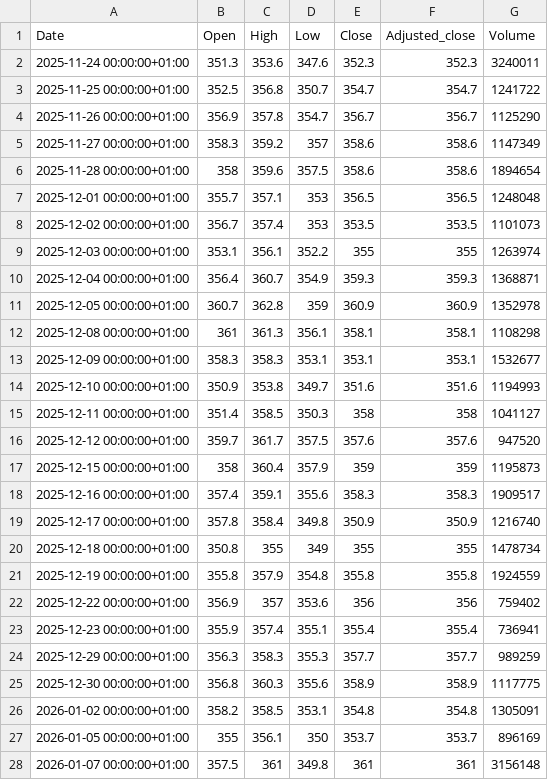
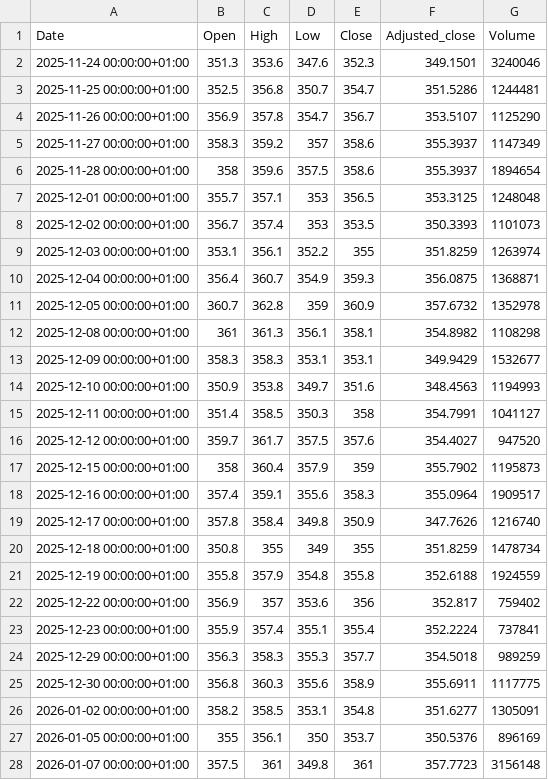
Before and after one commit to fredrikbromee/ace, a CSV file: data/stocks/ASSA-B.ST.csv, drawn as a sheet; only a part is shown; the diff covers the shown part only.

```diff
--- a/data/stocks/ASSA-B.ST.csv
+++ b/data/stocks/ASSA-B.ST.csv
@@ -1,28 +1,28 @@
 Date,Open,High,Low,Close,Adjusted_close,Volume
-2025-11-24 00:00:00+01:00,351.3,353.6,347.6,352.3,352.3,3240011
-2025-11-25 00:00:00+01:00,352.5,356.8,350.7,354.7,354.7,1241722
-2025-11-26 00:00:00+01:00,356.9,357.8,354.7,356.7,356.7,1125290
-2025-11-27 00:00:00+01:00,358.3,359.2,357,358.6,358.6,1147349
-2025-11-28 00:00:00+01:00,358,359.6,357.5,358.6,358.6,1894654
-2025-12-01 00:00:00+01:00,355.7,357.1,353,356.5,356.5,1248048
-2025-12-02 00:00:00+01:00,356.7,357.4,353,353.5,353.5,1101073
-2025-12-03 00:00:00+01:00,353.1,356.1,352.2,355,355,1263974
-2025-12-04 00:00:00+01:00,356.4,360.7,354.9,359.3,359.3,1368871
-2025-12-05 00:00:00+01:00,360.7,362.8,359,360.9,360.9,1352978
-2025-12-08 00:00:00+01:00,361,361.3,356.1,358.1,358.1,1108298
-2025-12-09 00:00:00+01:00,358.3,358.3,353.1,353.1,353.1,1532677
-2025-12-10 00:00:00+01:00,350.9,353.8,349.7,351.6,351.6,1194993
-2025-12-11 00:00:00+01:00,351.4,358.5,350.3,358,358,1041127
-2025-12-12 00:00:00+01:00,359.7,361.7,357.5,357.6,357.6,947520
-2025-12-15 00:00:00+01:00,358,360.4,357.9,359,359,1195873
-2025-12-16 00:00:00+01:00,357.4,359.1,355.6,358.3,358.3,1909517
-2025-12-17 00:00:00+01:00,357.8,358.4,349.8,350.9,350.9,1216740
-2025-12-18 00:00:00+01:00,350.8,355,349,355,355,1478734
-2025-12-19 00:00:00+01:00,355.8,357.9,354.8,355.8,355.8,1924559
-2025-12-22 00:00:00+01:00,356.9,357,353.6,356,356,759402
-2025-12-23 00:00:00+01:00,355.9,357.4,355.1,355.4,355.4,736941
-2025-12-29 00:00:00+01:00,356.3,358.3,355.3,357.7,357.7,989259
-2025-12-30 00:00:00+01:00,356.8,360.3,355.6,358.9,358.9,1117775
-2026-01-02 00:00:00+01:00,358.2,358.5,353.1,354.8,354.8,1305091
-2026-01-05 00:00:00+01:00,355,356.1,350,353.7,353.7,896169
-2026-01-07 00:00:00+01:00,357.5,361,349.8,361,361,3156148
+2025-11-24 00:00:00+01:00,351.3,353.6,347.6,352.3,349.1501,3240046
+2025-11-25 00:00:00+01:00,352.5,356.8,350.7,354.7,351.5286,1244481
+2025-11-26 00:00:00+01:00,356.9,357.8,354.7,356.7,353.5107,1125290
+2025-11-27 00:00:00+01:00,358.3,359.2,357,358.6,355.3937,1147349
+2025-11-28 00:00:00+01:00,358,359.6,357.5,358.6,355.3937,1894654
+2025-12-01 00:00:00+01:00,355.7,357.1,353,356.5,353.3125,1248048
+2025-12-02 00:00:00+01:00,356.7,357.4,353,353.5,350.3393,1101073
+2025-12-03 00:00:00+01:00,353.1,356.1,352.2,355,351.8259,1263974
+2025-12-04 00:00:00+01:00,356.4,360.7,354.9,359.3,356.0875,1368871
+2025-12-05 00:00:00+01:00,360.7,362.8,359,360.9,357.6732,1352978
+2025-12-08 00:00:00+01:00,361,361.3,356.1,358.1,354.8982,1108298
+2025-12-09 00:00:00+01:00,358.3,358.3,353.1,353.1,349.9429,1532677
+2025-12-10 00:00:00+01:00,350.9,353.8,349.7,351.6,348.4563,1194993
+2025-12-11 00:00:00+01:00,351.4,358.5,350.3,358,354.7991,1041127
+2025-12-12 00:00:00+01:00,359.7,361.7,357.5,357.6,354.4027,947520
+2025-12-15 00:00:00+01:00,358,360.4,357.9,359,355.7902,1195873
+2025-12-16 00:00:00+01:00,357.4,359.1,355.6,358.3,355.0964,1909517
+2025-12-17 00:00:00+01:00,357.8,358.4,349.8,350.9,347.7626,1216740
+2025-12-18 00:00:00+01:00,350.8,355,349,355,351.8259,1478734
+2025-12-19 00:00:00+01:00,355.8,357.9,354.8,355.8,352.6188,1924559
+2025-12-22 00:00:00+01:00,356.9,357,353.6,356,352.817,759402
+2025-12-23 00:00:00+01:00,355.9,357.4,355.1,355.4,352.2224,737841
+2025-12-29 00:00:00+01:00,356.3,358.3,355.3,357.7,354.5018,989259
+2025-12-30 00:00:00+01:00,356.8,360.3,355.6,358.9,355.6911,1117775
+2026-01-02 00:00:00+01:00,358.2,358.5,353.1,354.8,351.6277,1305091
+2026-01-05 00:00:00+01:00,355,356.1,350,353.7,350.5376,896169
+2026-01-07 00:00:00+01:00,357.5,361,349.8,361,357.7723,3156148
```
Also changed, not shown: 2 added rows and 134 edited cells elsewhere in this file, data/stocks/ATCO-A.ST.csv, data/stocks/ATCO-B.ST.csv, 28 other files.
